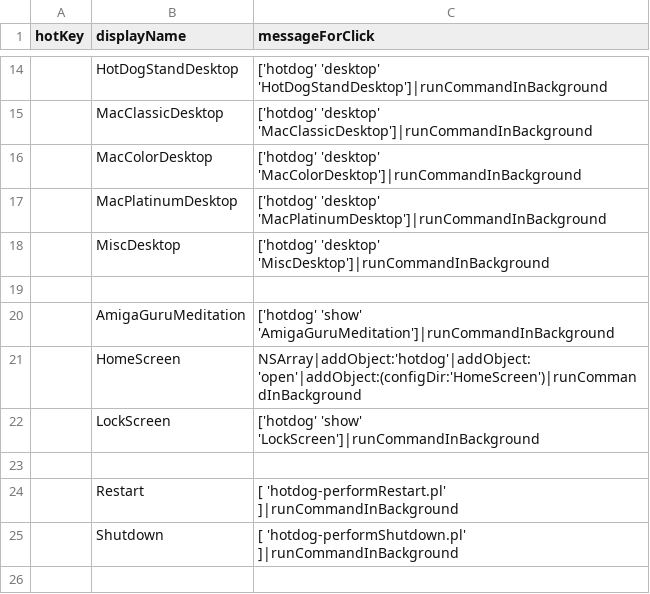
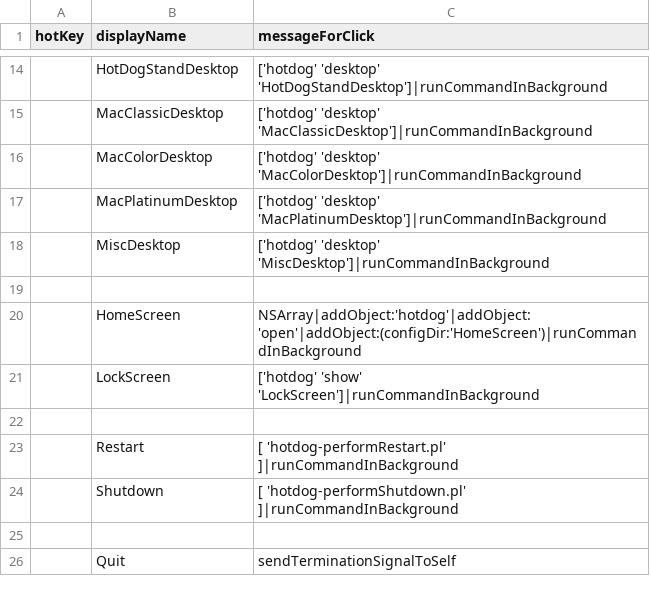
Before and after one commit to arthurchoung/HOTDOG, a CSV file: Config/computerMenu.csv, drawn as a sheet; only a part is shown, gaps mark what is left out; the shorter side is filled out with more unchanged rows.

Commit message:
Removed AmigaGuruMeditation

```diff
--- a/Config/computerMenu.csv
+++ b/Config/computerMenu.csv
@@ -19,3 +19,2 @@ hotKey,displayName,messageForClick
 ,,
-,AmigaGuruMeditation,"['hotdog' 'show' 'AmigaGuruMeditation']|runCommandInBackground"
 ,HomeScreen,"NSArray|addObject:'hotdog'|addObject:'open'|addObject:(configDir:'HomeScreen')|runCommandInBackground"
```
